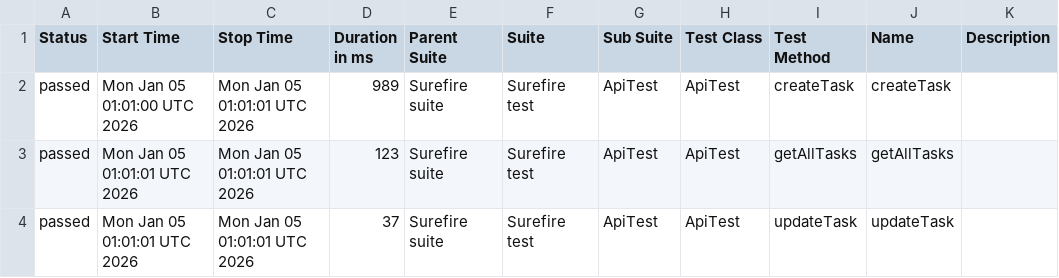
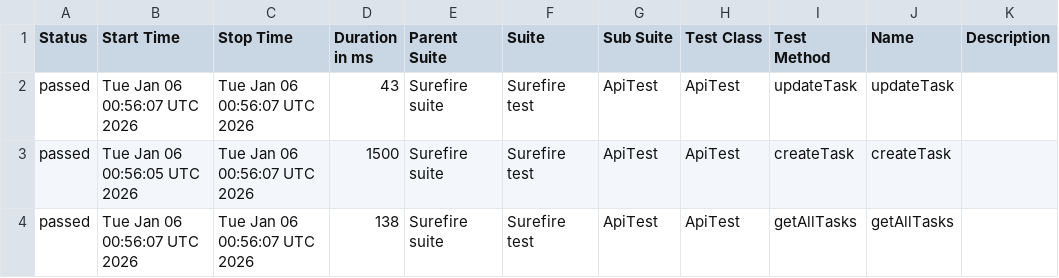
Before and after one commit to MarinaKrasiuk/spf, a CSV file: allure/data/suites.csv, drawn as a sheet.

```diff
--- a/allure/data/suites.csv
+++ b/allure/data/suites.csv
@@ -1,4 +1,4 @@
 "Status","Start Time","Stop Time","Duration in ms","Parent Suite","Suite","Sub Suite","Test Class","Test Method","Name","Description"
-"passed","Mon Jan 05 01:01:00 UTC 2026","Mon Jan 05 01:01:01 UTC 2026","989","Surefire suite","Surefire test","ApiTest","ApiTest","createTask","createTask",""
-"passed","Mon Jan 05 01:01:01 UTC 2026","Mon Jan 05 01:01:01 UTC 2026","123","Surefire suite","Surefire test","ApiTest","ApiTest","getAllTasks","getAllTasks",""
-"passed","Mon Jan 05 01:01:01 UTC 2026","Mon Jan 05 01:01:01 UTC 2026","37","Surefire suite","Surefire test","ApiTest","ApiTest","updateTask","updateTask",""
+"passed","Tue Jan 06 00:56:07 UTC 2026","Tue Jan 06 00:56:07 UTC 2026","43","Surefire suite","Surefire test","ApiTest","ApiTest","updateTask","updateTask",""
+"passed","Tue Jan 06 00:56:05 UTC 2026","Tue Jan 06 00:56:07 UTC 2026","1500","Surefire suite","Surefire test","ApiTest","ApiTest","createTask","createTask",""
+"passed","Tue Jan 06 00:56:07 UTC 2026","Tue Jan 06 00:56:07 UTC 2026","138","Surefire suite","Surefire test","ApiTest","ApiTest","getAllTasks","getAllTasks",""
```
Also changed, not shown: 20 other files.
